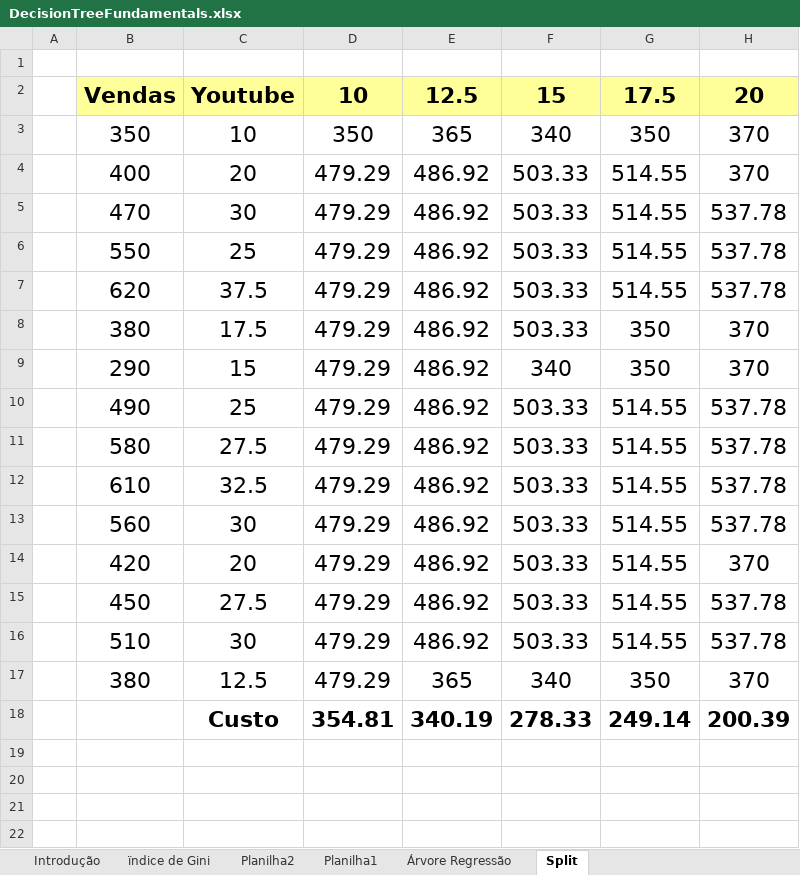
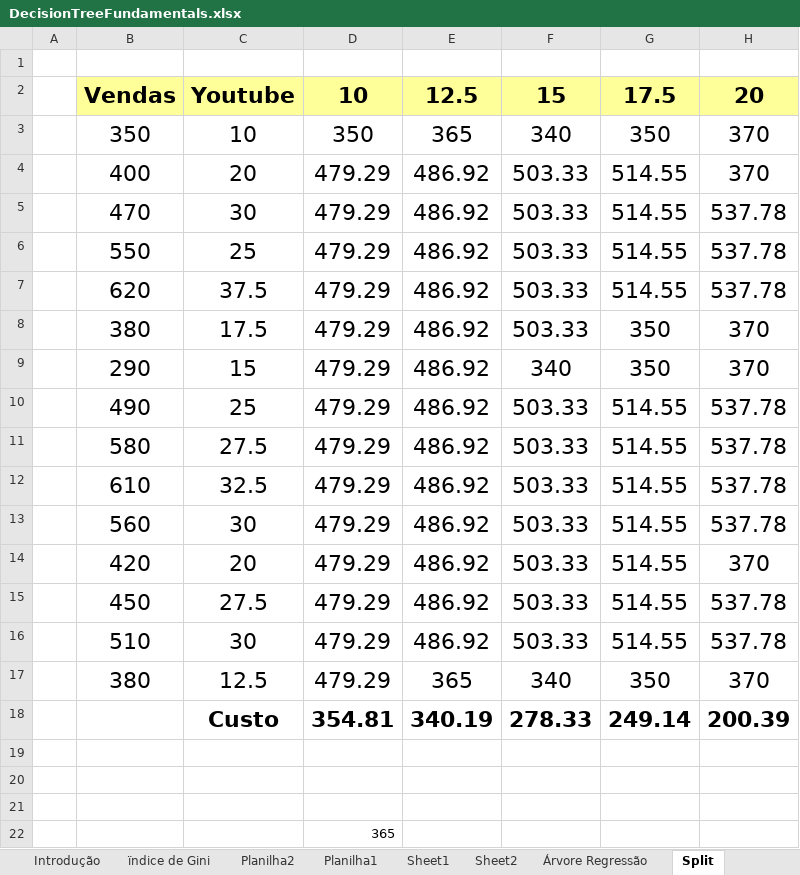
Before and after one commit to daniel-usp/MachineLearning, an Excel workbook: 04 - DecisionTrees/DecisionTreeFundamentals.xlsx, sheet Split, drawn as a sheet; values as stored, in another font and other column widths than the file's, no borders; the diff names each change by its address in the sheet, - before the commit and + after, or states it on an @@ line.

```diff
--- a/04 - DecisionTrees/DecisionTreeFundamentals.xlsx (sheet Split)
+++ b/04 - DecisionTrees/DecisionTreeFundamentals.xlsx (sheet Split)
+sheet tab: Sheet1
+sheet tab: Sheet2
+row 19: (empty)
+row 20: (empty)
+row 21: (empty)
+row 22:  |  |  | 365
```
Also changed, not shown: sheet Árvore Regressão, Data Science - Cluster e KNN.xlsx, 1 other file.
